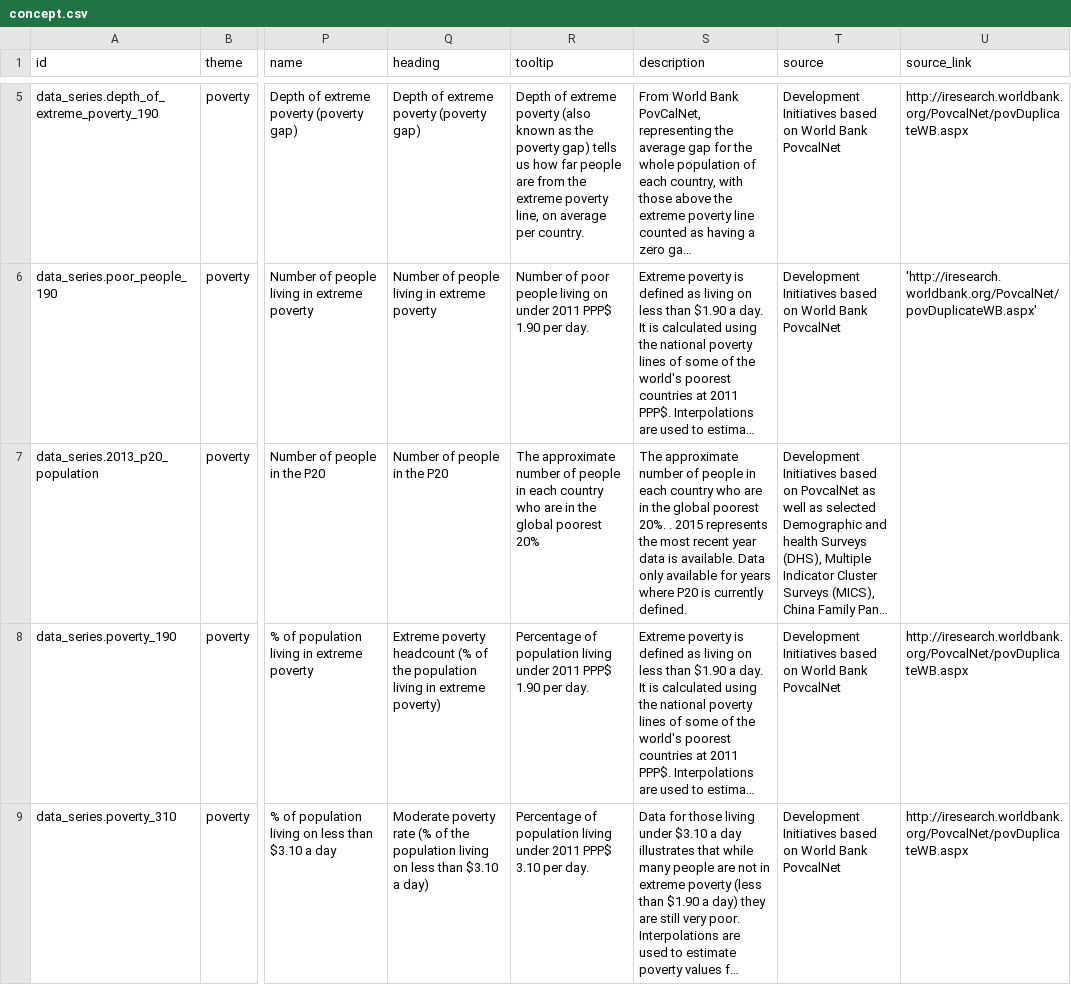
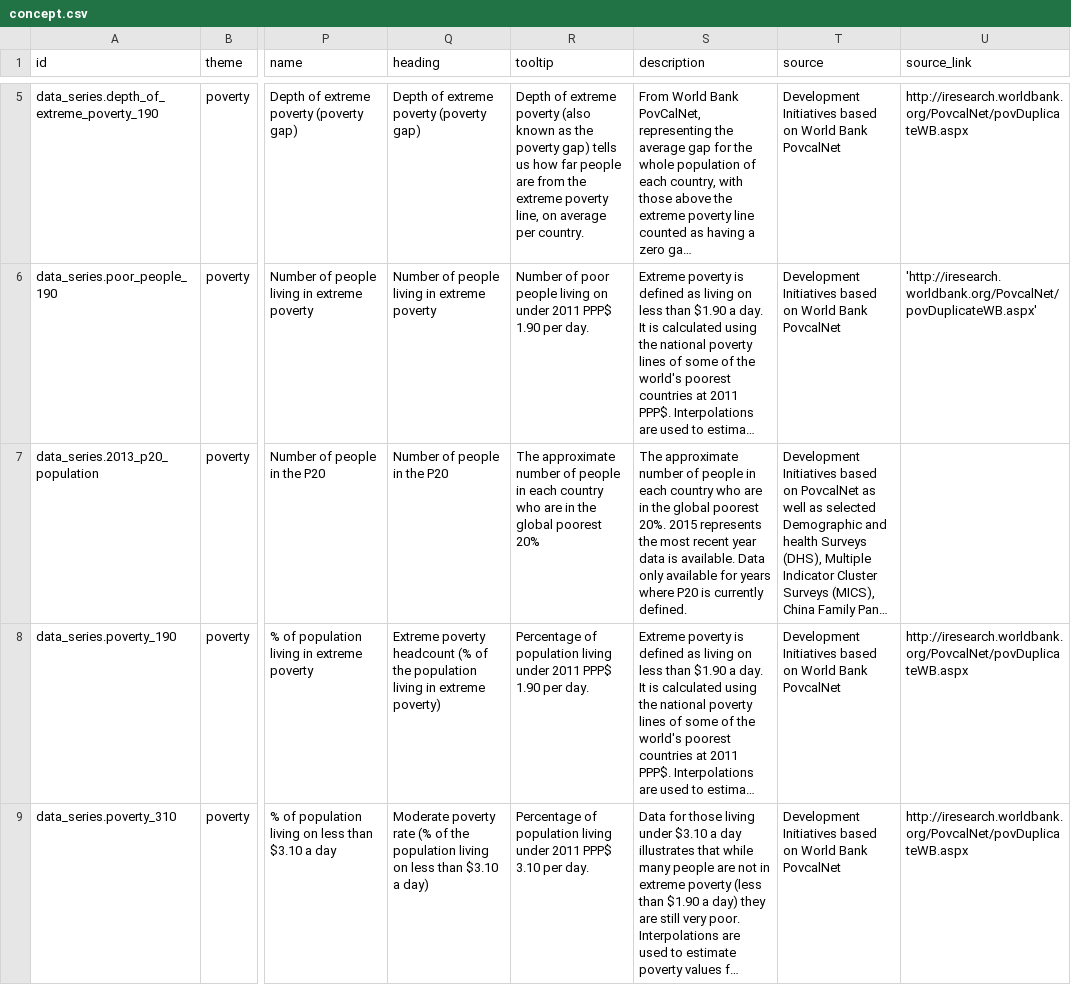
Before and after one commit to devinit/Datahub-cms, a CSV file: global-picture/concept.csv, drawn as a sheet; only a part is shown, gaps mark what is left out; long unchanged cells end in …; the diff names each change by its address in the sheet, - before the commit and + after, or states it on an @@ line.

Commit message:
Typo fix on poverty indicator

```diff
--- a/global-picture/concept.csv
+++ b/global-picture/concept.csv
-S7 (description): …poorest 20%. . 2015 represents…
+S7 (description): …poorest 20%. 2015 represents…
```
